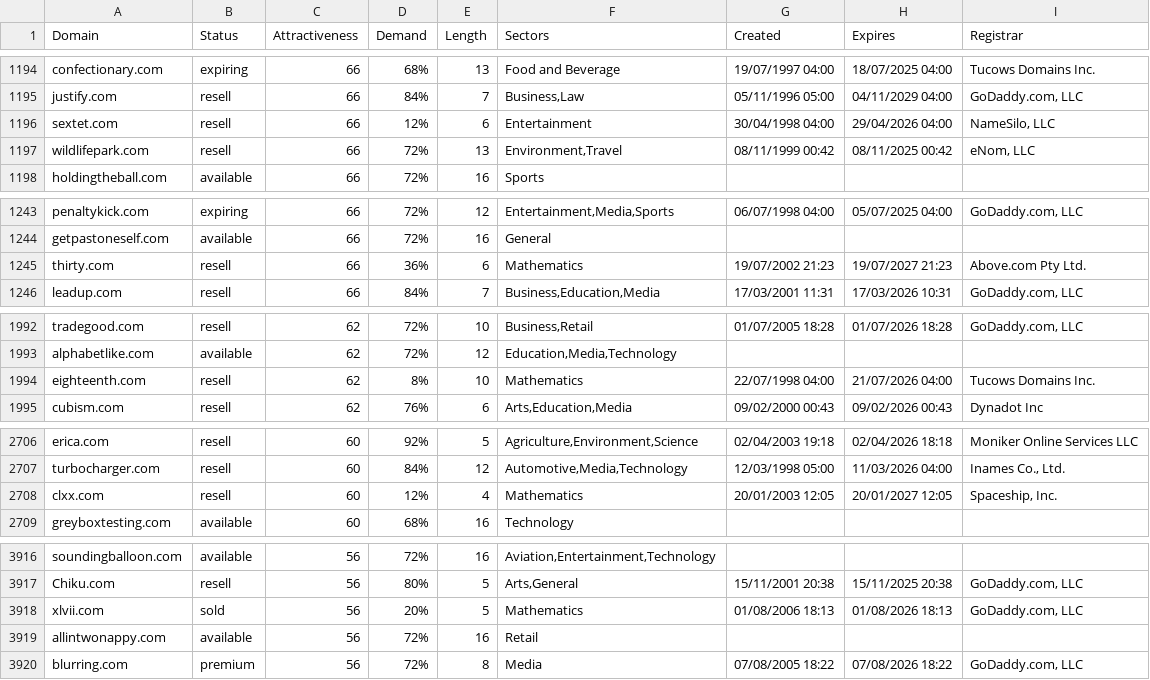
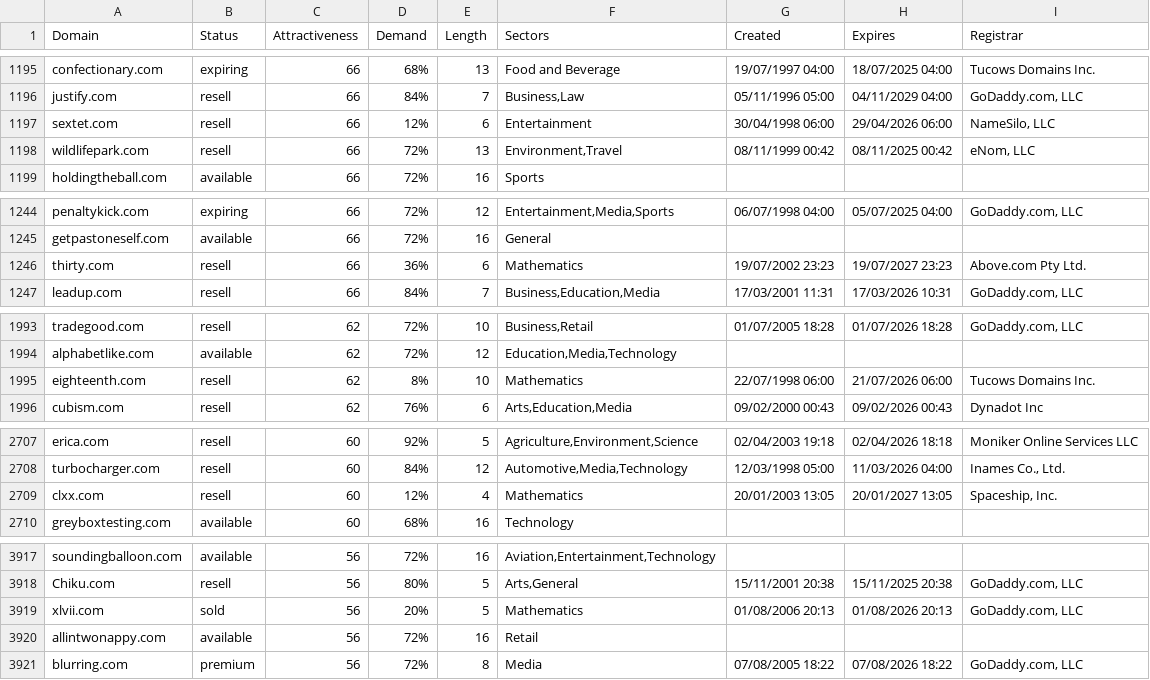
Before and after one commit to UniqueDomains/com-oneword-domains, a CSV file: com.csv, drawn as a sheet; only a part is shown, gaps mark what is left out; the diff covers the shown part only.

```diff
--- a/com.csv
+++ b/com.csv
@@ -1195,3 +1196,3 @@ confectionary.com,expiring,66,68%,13,Food and Beverage,19/07/1997 04:00,18/07/20
 justify.com,resell,66,84%,7,"Business,Law",05/11/1996 05:00,04/11/2029 04:00,"GoDaddy.com, LLC"
-sextet.com,resell,66,12%,6,Entertainment,30/04/1998 04:00,29/04/2026 04:00,"NameSilo, LLC"
+sextet.com,resell,66,12%,6,Entertainment,30/04/1998 06:00,29/04/2026 06:00,"NameSilo, LLC"
 wildlifepark.com,resell,66,72%,13,"Environment,Travel",08/11/1999 00:42,08/11/2025 00:42,"eNom, LLC"
@@ -1244,3 +1245,3 @@ penaltykick.com,expiring,66,72%,12,"Entertainment,Media,Sports",06/07/1998 04:00
 getpastoneself.com,available,66,72%,16,General,,,
-thirty.com,resell,66,36%,6,Mathematics,19/07/2002 21:23,19/07/2027 21:23,Above.com Pty Ltd.
+thirty.com,resell,66,36%,6,Mathematics,19/07/2002 23:23,19/07/2027 23:23,Above.com Pty Ltd.
 leadup.com,resell,66,84%,7,"Business,Education,Media",17/03/2001 11:31,17/03/2026 10:31,"GoDaddy.com, LLC"
@@ -1993,3 +1994,3 @@ tradegood.com,resell,62,72%,10,"Business,Retail",01/07/2005 18:28,01/07/2026 18:
 alphabetlike.com,available,62,72%,12,"Education,Media,Technology",,,
-eighteenth.com,resell,62,8%,10,Mathematics,22/07/1998 04:00,21/07/2026 04:00,Tucows Domains Inc.
+eighteenth.com,resell,62,8%,10,Mathematics,22/07/1998 06:00,21/07/2026 06:00,Tucows Domains Inc.
 cubism.com,resell,62,76%,6,"Arts,Education,Media",09/02/2000 00:43,09/02/2026 00:43,Dynadot Inc
@@ -2707,3 +2708,3 @@ erica.com,resell,60,92%,5,"Agriculture,Environment,Science",02/04/2003 19:18,02/
 turbocharger.com,resell,60,84%,12,"Automotive,Media,Technology",12/03/1998 05:00,11/03/2026 04:00,"Inames Co., Ltd."
-clxx.com,resell,60,12%,4,Mathematics,20/01/2003 12:05,20/01/2027 12:05,"Spaceship, Inc."
+clxx.com,resell,60,12%,4,Mathematics,20/01/2003 13:05,20/01/2027 13:05,"Spaceship, Inc."
 greyboxtesting.com,available,60,68%,16,Technology,,,
@@ -3917,3 +3918,3 @@ soundingballoon.com,available,56,72%,16,"Aviation,Entertainment,Technology",,,
 Chiku.com,resell,56,80%,5,"Arts,General",15/11/2001 20:38,15/11/2025 20:38,"GoDaddy.com, LLC"
-xlvii.com,sold,56,20%,5,Mathematics,01/08/2006 18:13,01/08/2026 18:13,"GoDaddy.com, LLC"
+xlvii.com,sold,56,20%,5,Mathematics,01/08/2006 20:13,01/08/2026 20:13,"GoDaddy.com, LLC"
 allintwonappy.com,available,56,72%,16,Retail,,,
```
Also changed, not shown: 2 added rows, 2 removed rows and 29 edited cells elsewhere in this file, 2 other files.
